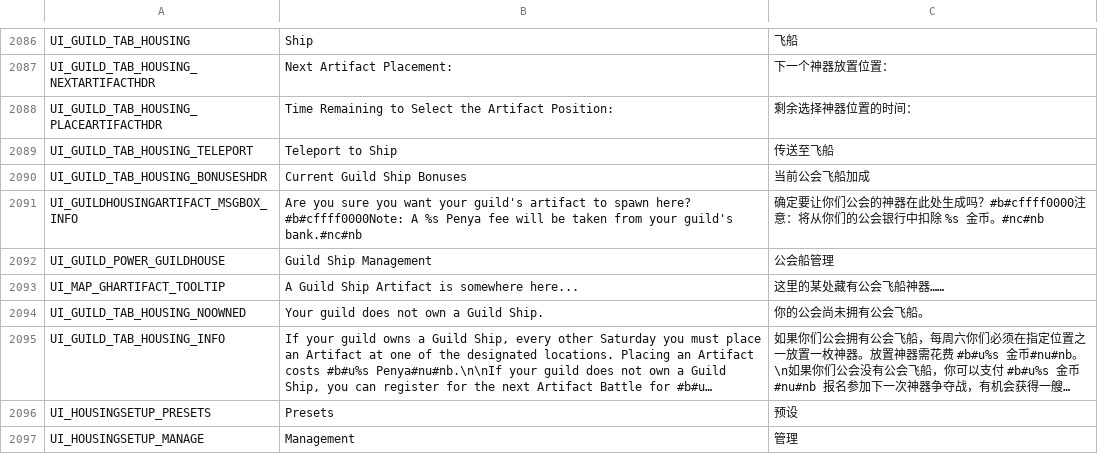
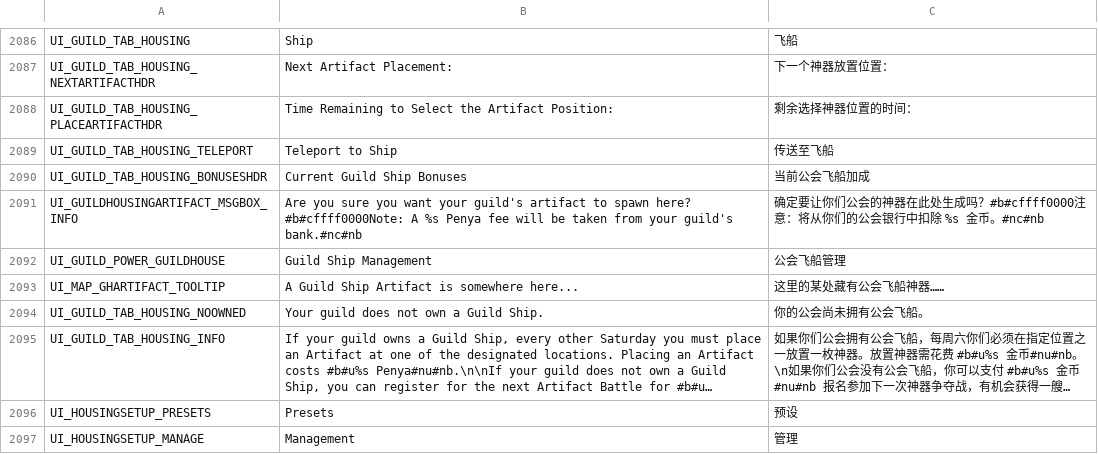
Before and after one commit to Farlighte/Flyff-Universe-Translations, a CSV file: Simplified_Chinese/UI.csv, drawn as a sheet; only a part is shown, gaps mark what is left out; long unchanged cells end in ….

```diff
--- a/Simplified_Chinese/UI.csv
+++ b/Simplified_Chinese/UI.csv
@@ -2091,3 +2091,3 @@ UI_GUILD_TAB_HOUSING_BONUSESHDR,Current Guild Ship Bonuses,当前公会飞船加
 UI_GUILDHOUSINGARTIFACT_MSGBOX_INFO,Are you sure you want your guild's artifact to spawn here? #b#cffff0000Note: A %s Penya fee will be taken from your guild's bank.#nc#nb,确定要让你们公会的神器在此处生成吗？#b#cffff0000注意：将从你们的公会银行中扣除 %s 金币。#nc#nb
-UI_GUILD_POWER_GUILDHOUSE,Guild Ship Management,公会船管理
+UI_GUILD_POWER_GUILDHOUSE,Guild Ship Management,公会飞船管理
 UI_MAP_GHARTIFACT_TOOLTIP,A Guild Ship Artifact is somewhere here...,这里的某处藏有公会飞船神器……
```
Also changed, not shown: Simplified_Chinese/Skills.csv, 1 other file.
